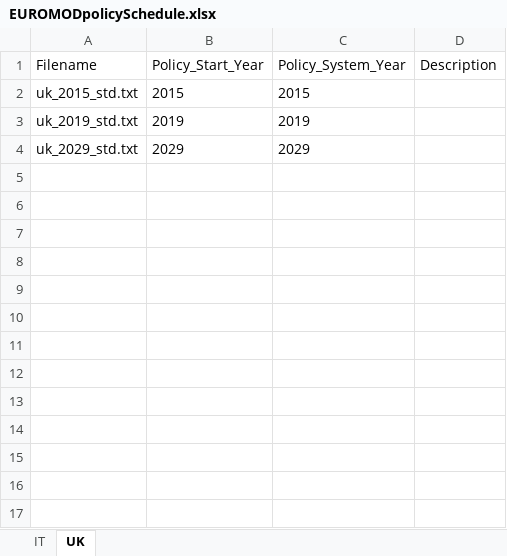
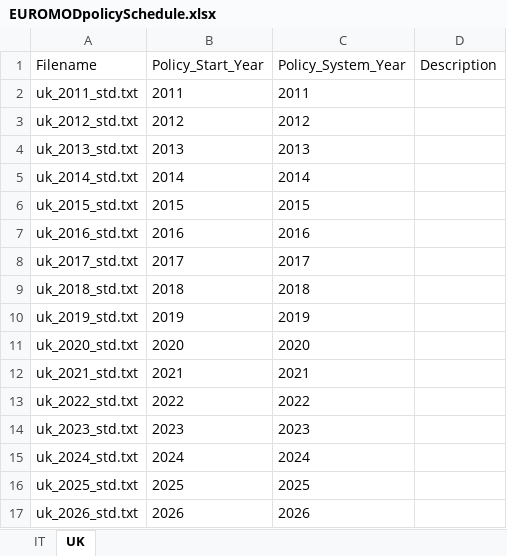
Before and after one commit to centreformicrosimulation/SimPaths, an Excel workbook: input/EUROMODoutput/training/EUROMODpolicySchedule.xlsx, sheet UK, drawn as a sheet; values as stored, in another font and other column widths than the file's, no borders; removed rows and columns are numbered as before the commit, all else as after; the diff names each change by its address in the sheet, - before the commit and + after, or states it on an @@ line.

Commit message:
fix files for training directory

```diff
--- a/input/EUROMODoutput/training/EUROMODpolicySchedule.xlsx (sheet UK)
+++ b/input/EUROMODoutput/training/EUROMODpolicySchedule.xlsx (sheet UK)
+row 2: uk_2011_std.txt | 2011 | 2011
+row 3: uk_2012_std.txt | 2012 | 2012
+row 4: uk_2013_std.txt | 2013 | 2013
+row 5: uk_2014_std.txt | 2014 | 2014
+row 7: uk_2016_std.txt | 2016 | 2016
+row 8: uk_2017_std.txt | 2017 | 2017
+row 9: uk_2018_std.txt | 2018 | 2018
-row 4: uk_2029_std.txt | 2029 | 2029
+row 11: uk_2020_std.txt | 2020 | 2020
+row 12: uk_2021_std.txt | 2021 | 2021
+row 13: uk_2022_std.txt | 2022 | 2022
+row 14: uk_2023_std.txt | 2023 | 2023
+row 15: uk_2024_std.txt | 2024 | 2024
+row 16: uk_2025_std.txt | 2025 | 2025
+row 17: uk_2026_std.txt | 2026 | 2026
```
